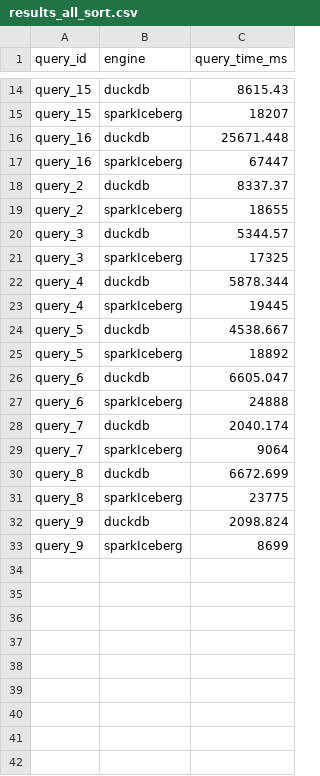
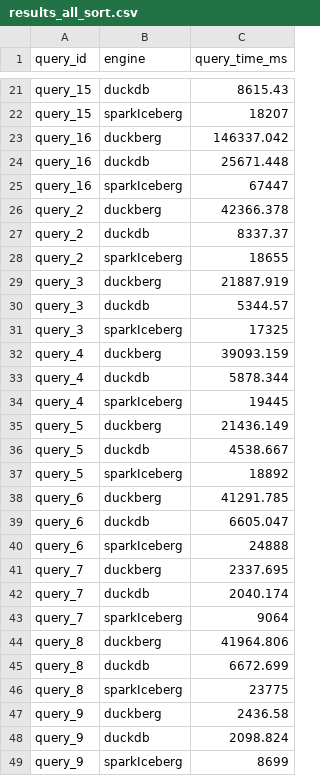
Before and after one commit to jaihind213/duckberg, a CSV file: results_all_sort.csv, drawn as a sheet; only a part is shown, gaps mark what is left out; the diff covers the shown part only.

```diff
--- a/results_all_sort.csv
+++ b/results_all_sort.csv
@@ -15,18 +22,27 @@ query_15,duckdb,8615.43
 query_15,sparkIceberg,18207
+query_16,duckberg,146337.042
 query_16,duckdb,25671.448
 query_16,sparkIceberg,67447
+query_2,duckberg,42366.378
 query_2,duckdb,8337.37
 query_2,sparkIceberg,18655
+query_3,duckberg,21887.919
 query_3,duckdb,5344.57
 query_3,sparkIceberg,17325
+query_4,duckberg,39093.159
 query_4,duckdb,5878.344
 query_4,sparkIceberg,19445
+query_5,duckberg,21436.149
 query_5,duckdb,4538.667
 query_5,sparkIceberg,18892
+query_6,duckberg,41291.785
 query_6,duckdb,6605.047
 query_6,sparkIceberg,24888
+query_7,duckberg,2337.695
 query_7,duckdb,2040.174
 query_7,sparkIceberg,9064
+query_8,duckberg,41964.806
 query_8,duckdb,6672.699
 query_8,sparkIceberg,23775
+query_9,duckberg,2436.58
 query_9,duckdb,2098.824
```
Also changed, not shown: 7 added rows elsewhere in this file, 6 other files.
